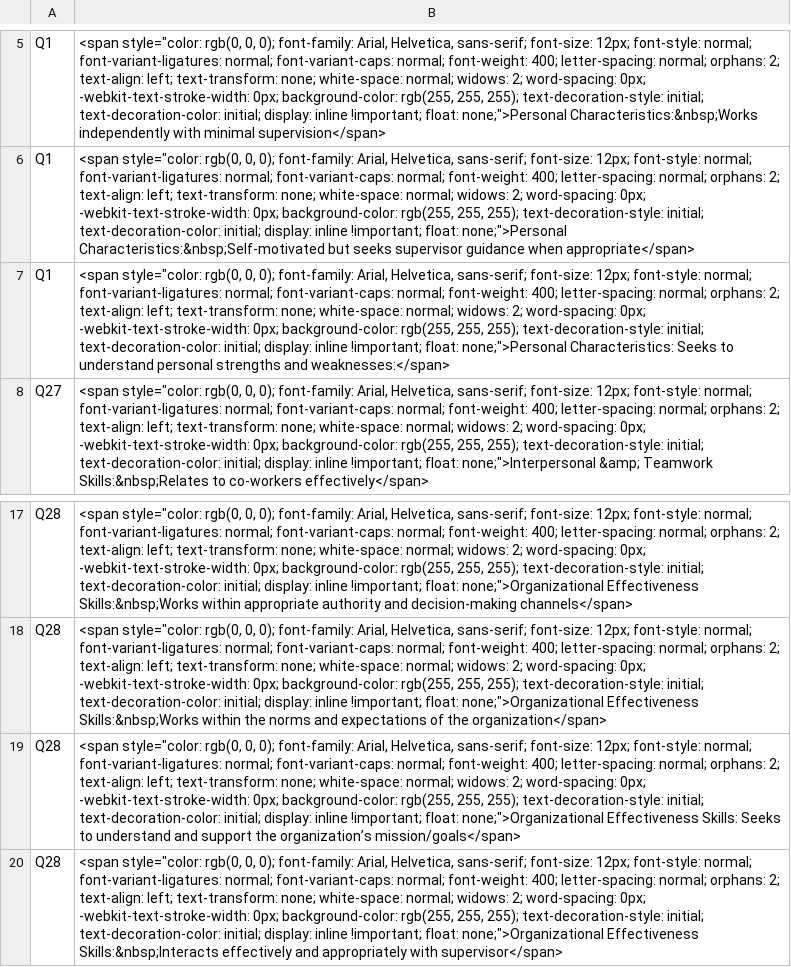
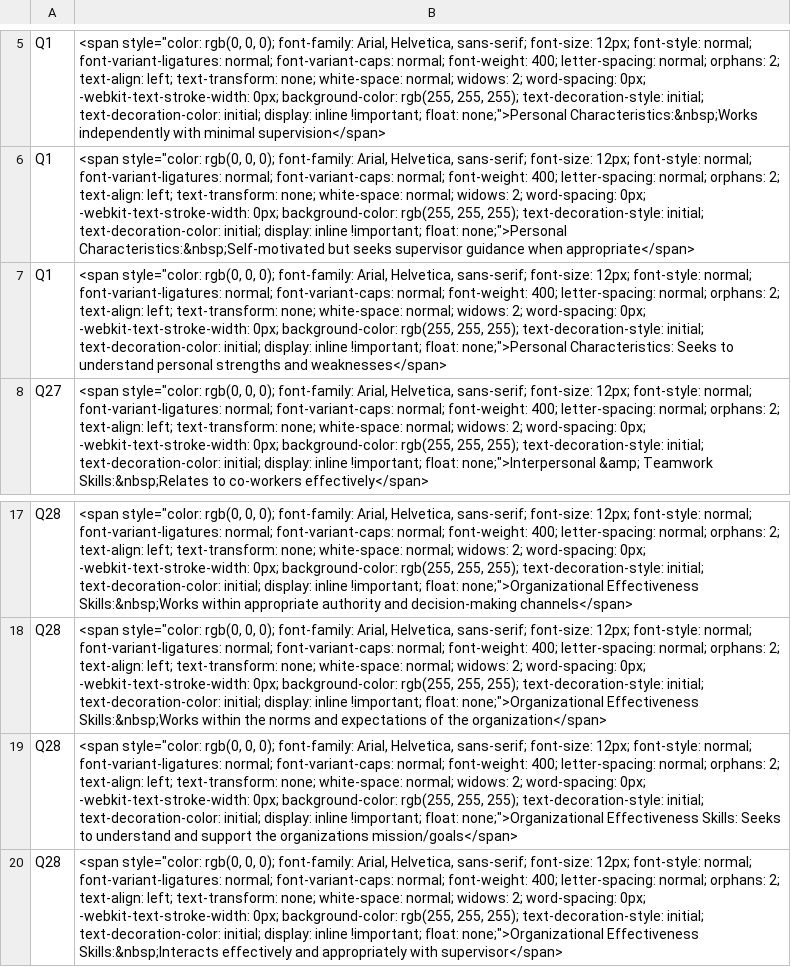
Before and after one commit to DavidBrocker/RMDb, a CSV file: question_txt.csv, drawn as a sheet; only a part is shown, gaps mark what is left out; the diff names each change by its address in the sheet, - before the commit and + after, or states it on an @@ line.

Commit message:
Update question_txt.csv
removed extra :

```diff
--- a/question_txt.csv
+++ b/question_txt.csv
-B7: …strengths and weaknesses:</span>
+B7: …strengths and weaknesses</span>
-B19: …support the organization’s mission/goals</span>
+B19: …support the organizations mission/goals</span>
```
